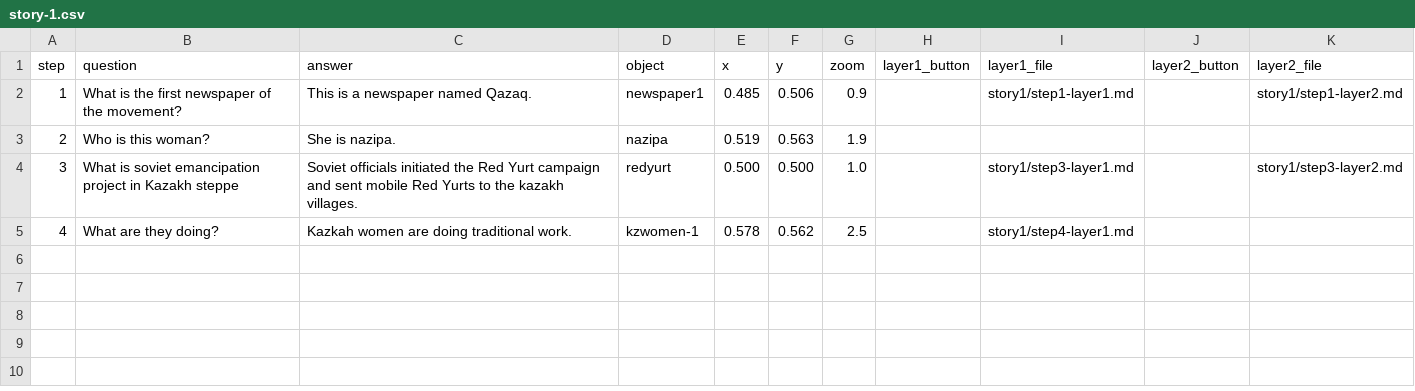
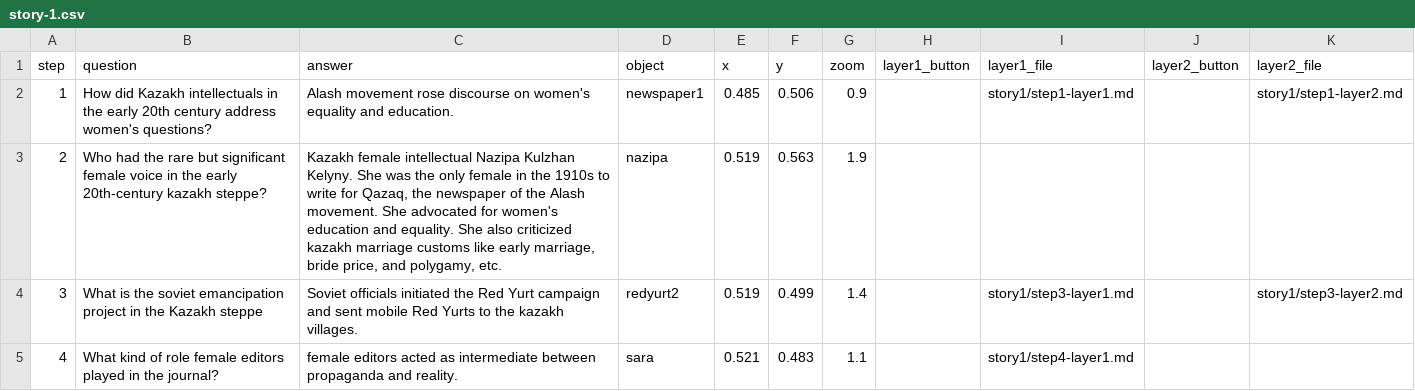
Before and after one commit to happy-ayka/kazakhwomen, a CSV file: components/structures/story-1.csv, drawn as a sheet.

Commit message:
Update story-1.csv

```diff
--- a/components/structures/story-1.csv
+++ b/components/structures/story-1.csv
@@ -1,5 +1,5 @@
 step,question,answer,object,x,y,zoom,layer1_button,layer1_file,layer2_button,layer2_file
-1,"What is the first newspaper of the movement?","This is a newspaper named Qazaq.","newspaper1",0.485,0.506,0.9,"","story1/step1-layer1.md","","story1/step1-layer2.md"
-2,"Who is this woman?","She is nazipa.","nazipa",0.519,0.563,1.9,"","","",""
-3,"What is soviet emancipation project in Kazakh steppe ","Soviet officials initiated the Red Yurt campaign and sent mobile Red Yurts to the kazakh villages.","redyurt",0.500,0.500,1.0,"","story1/step3-layer1.md","","story1/step3-layer2.md"
-4,"What are they doing?","Kazkah women are doing traditional work.","kzwomen-1",0.578,0.562,2.5,"","story1/step4-layer1.md","",""
+1,"How did Kazakh intellectuals in the early 20th century address women's questions?","Alash movement rose discourse on women's equality and education.","newspaper1",0.485,0.506,0.9,"","story1/step1-layer1.md","","story1/step1-layer2.md"
+2,"Who had the rare but significant female voice in the early 20th-century kazakh steppe?","Kazakh female intellectual Nazipa Kulzhan Kelyny. She was the only female in the 1910s to write for Qazaq, the newspaper of the Alash movement. She advocated for women's education and equality. She also criticized kazakh marriage customs like early marriage, bride price, and polygamy, etc.","nazipa",0.519,0.563,1.9,"","","",""
+3,"What is the soviet emancipation project in the Kazakh steppe ","Soviet officials initiated the Red Yurt campaign and sent mobile Red Yurts to the kazakh villages.","redyurt2",0.519,0.499,1.4,"","story1/step3-layer1.md","","story1/step3-layer2.md"
+4,"What kind of role female editors played in the journal?","female editors acted as intermediate between propaganda and reality.","sara",0.521,0.483,1.1,"","story1/step4-layer1.md","",""
```
